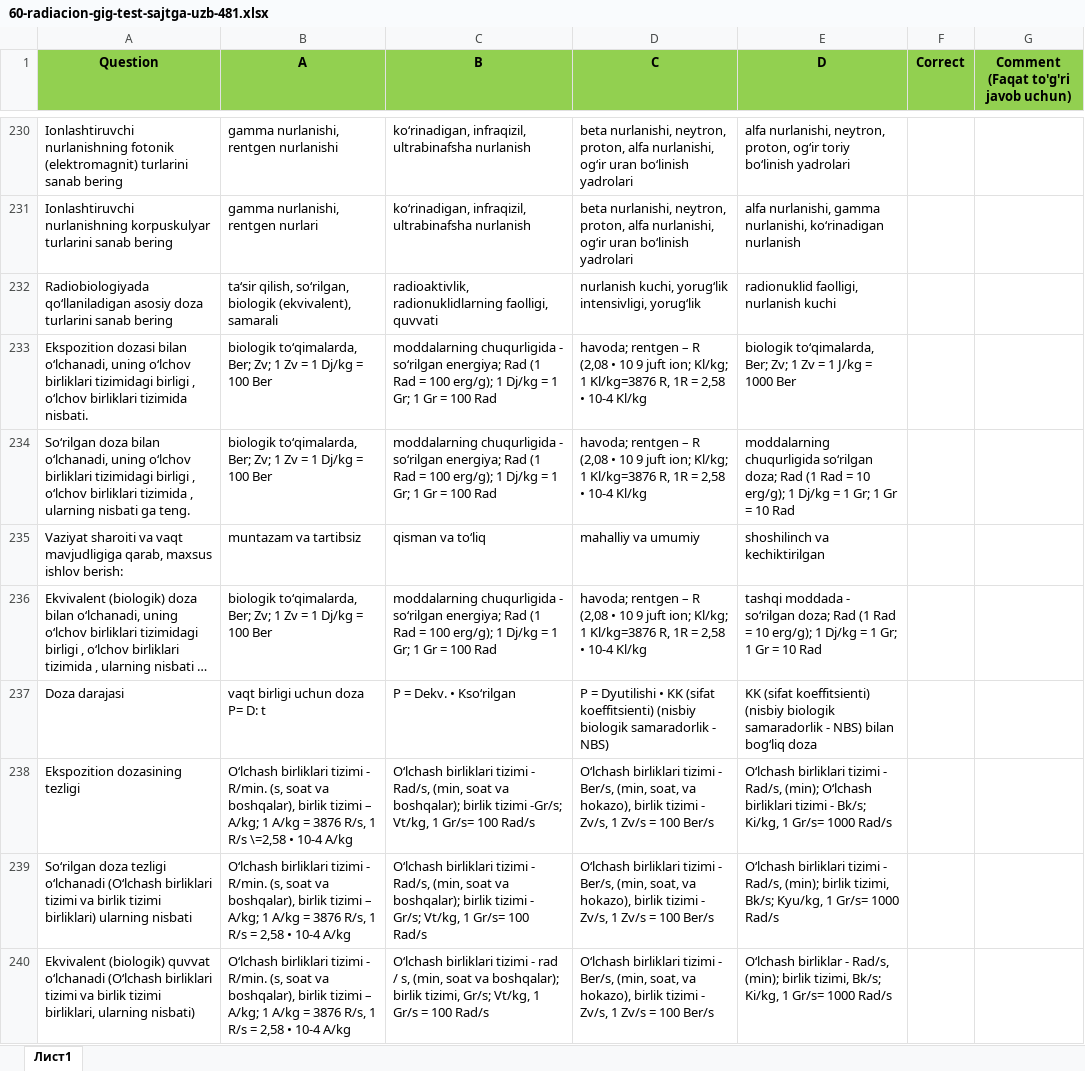
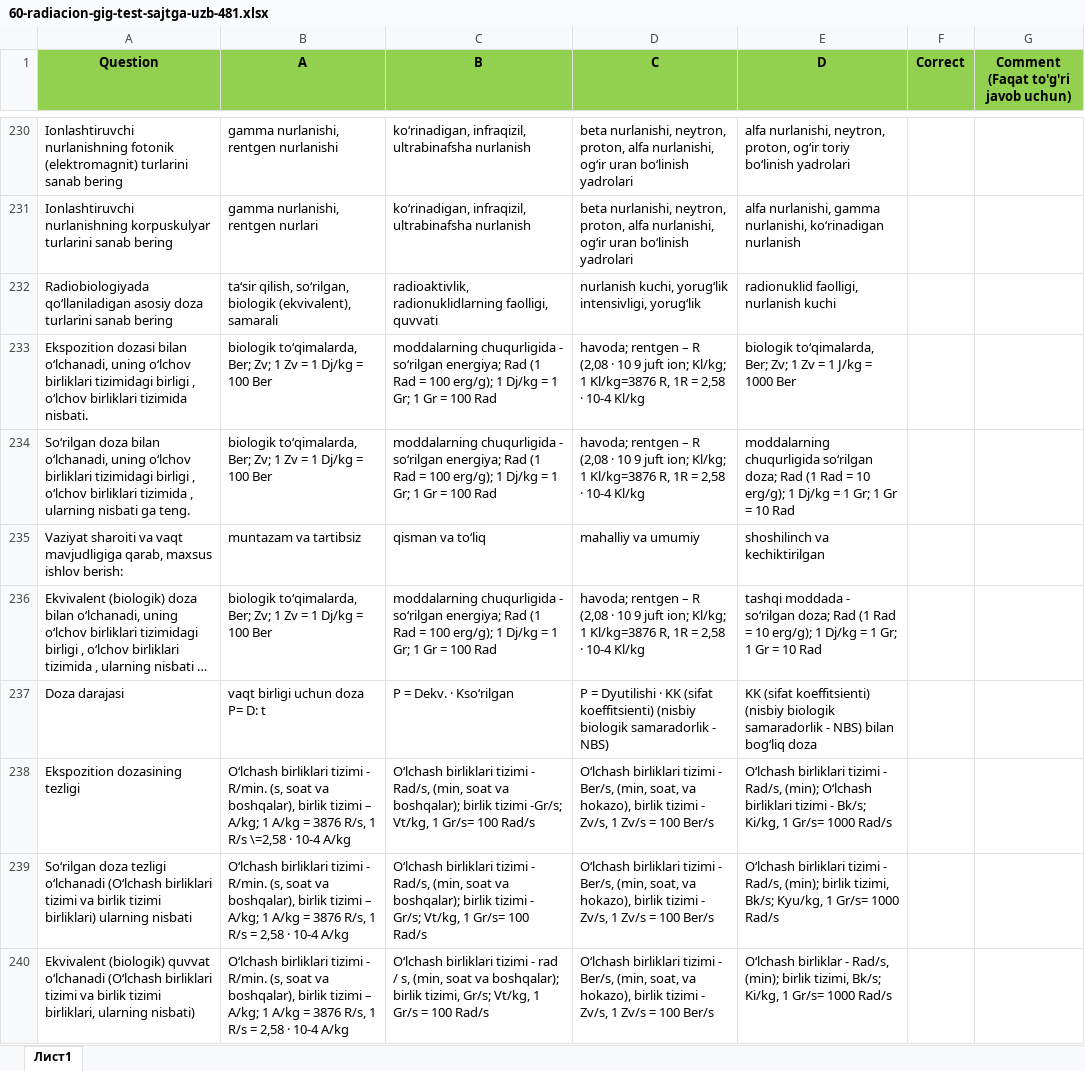
Before and after one commit to xkomilov/shablonga-tu-iri-, an Excel workbook: natija/60-radiacion-gig-test-sajtga-uzb-481.xlsx, sheet Лист1, drawn as a sheet; only a part is shown, gaps mark what is left out; long unchanged cells end in …; values as stored, in another font and other column widths than the file's, no borders; the diff covers the shown part only; the diff names each change by its address in the sheet, - before the commit and + after, or states it on an @@ line.

Commit message:
Fix bullets, questions 240-245, and wording in 60-radiacion questions 356, 358, 359, 370, 409, 427, 461, 471

```diff
--- a/natija/60-radiacion-gig-test-sajtga-uzb-481.xlsx (sheet Лист1)
+++ b/natija/60-radiacion-gig-test-sajtga-uzb-481.xlsx (sheet Лист1)
-D233:D234 (C): …R (2,08 • 10 9 juft ion; Kl/kg; 1 Kl/kg=3876 R, 1R = 2,58 • 10-4 Kl/kg
+D233:D234 (C): …R (2,08 · 10 9 juft ion; Kl/kg; 1 Kl/kg=3876 R, 1R = 2,58 · 10-4 Kl/kg
-D236 (C): …R (2,08 • 10 9 juft ion; Kl/kg; 1 Kl/kg=3876 R, 1R = 2,58 • 10-4 Kl/kg
+D236 (C): …R (2,08 · 10 9 juft ion; Kl/kg; 1 Kl/kg=3876 R, 1R = 2,58 · 10-4 Kl/kg
-C237 (B): P = Dekv. • Kso‘rilgan
+C237 (B): P = Dekv. · Kso‘rilgan
-D237 (C): …= Dyutilishi • KK (sifat…
+D237 (C): …= Dyutilishi · KK (sifat…
-B238 (A): …R/s \=2,58 • 10-4 A/kg
+B238 (A): …R/s \=2,58 · 10-4 A/kg
-B239:B240 (A): …= 2,58 • 10-4 A/kg
+B239:B240 (A): …= 2,58 · 10-4 A/kg
```
Also changed, not shown: 1 added row, 1 removed row and 22 edited cells elsewhere in this sheet.
